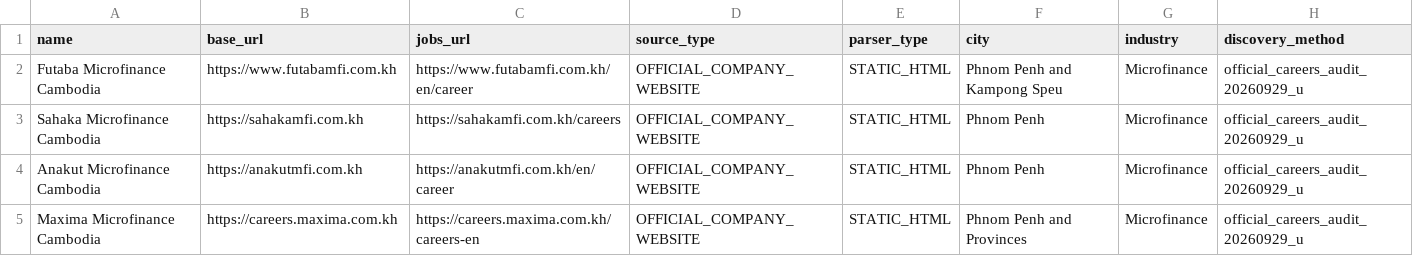
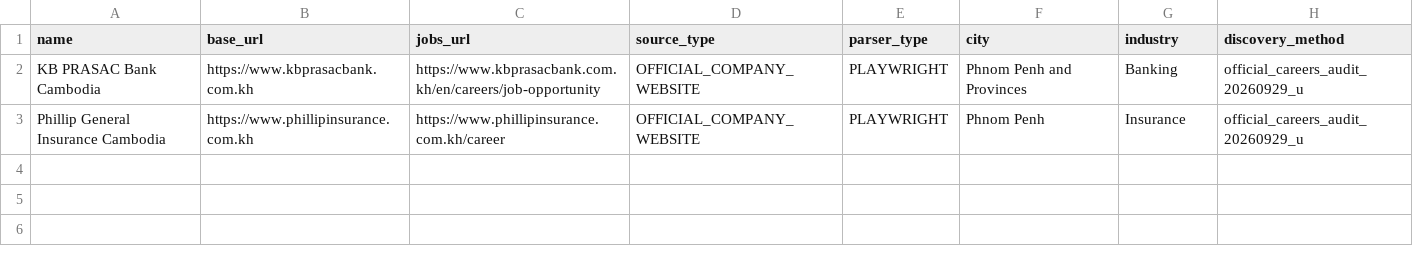
Before and after one commit to suchenyang0910-glitch/JobTinder, a CSV file: ops/cambodia-official-sources-20260929-ad.csv, drawn as a sheet.

Commit message:
data: add banking and insurance sources

```diff
--- a/ops/cambodia-official-sources-20260929-ad.csv
+++ b/ops/cambodia-official-sources-20260929-ad.csv
@@ -1,5 +1,3 @@
 name,base_url,jobs_url,source_type,parser_type,city,industry,discovery_method
-Futaba Microfinance Cambodia,https://www.futabamfi.com.kh,https://www.futabamfi.com.kh/en/career,OFFICIAL_COMPANY_WEBSITE,STATIC_HTML,Phnom Penh and Kampong Speu,Microfinance,official_careers_audit_20260929_u
-Sahaka Microfinance Cambodia,https://sahakamfi.com.kh,https://sahakamfi.com.kh/careers,OFFICIAL_COMPANY_WEBSITE,STATIC_HTML,Phnom Penh,Microfinance,official_careers_audit_20260929_u
-Anakut Microfinance Cambodia,https://anakutmfi.com.kh,https://anakutmfi.com.kh/en/career,OFFICIAL_COMPANY_WEBSITE,STATIC_HTML,Phnom Penh,Microfinance,official_careers_audit_20260929_u
-Maxima Microfinance Cambodia,https://careers.maxima.com.kh,https://careers.maxima.com.kh/careers-en,OFFICIAL_COMPANY_WEBSITE,STATIC_HTML,Phnom Penh and Provinces,Microfinance,official_careers_audit_20260929_u
+KB PRASAC Bank Cambodia,https://www.kbprasacbank.com.kh,https://www.kbprasacbank.com.kh/en/careers/job-opportunity,OFFICIAL_COMPANY_WEBSITE,PLAYWRIGHT,Phnom Penh and Provinces,Banking,official_careers_audit_20260929_u
+Phillip General Insurance Cambodia,https://www.phillipinsurance.com.kh,https://www.phillipinsurance.com.kh/career,OFFICIAL_COMPANY_WEBSITE,PLAYWRIGHT,Phnom Penh,Insurance,official_careers_audit_20260929_u
```
